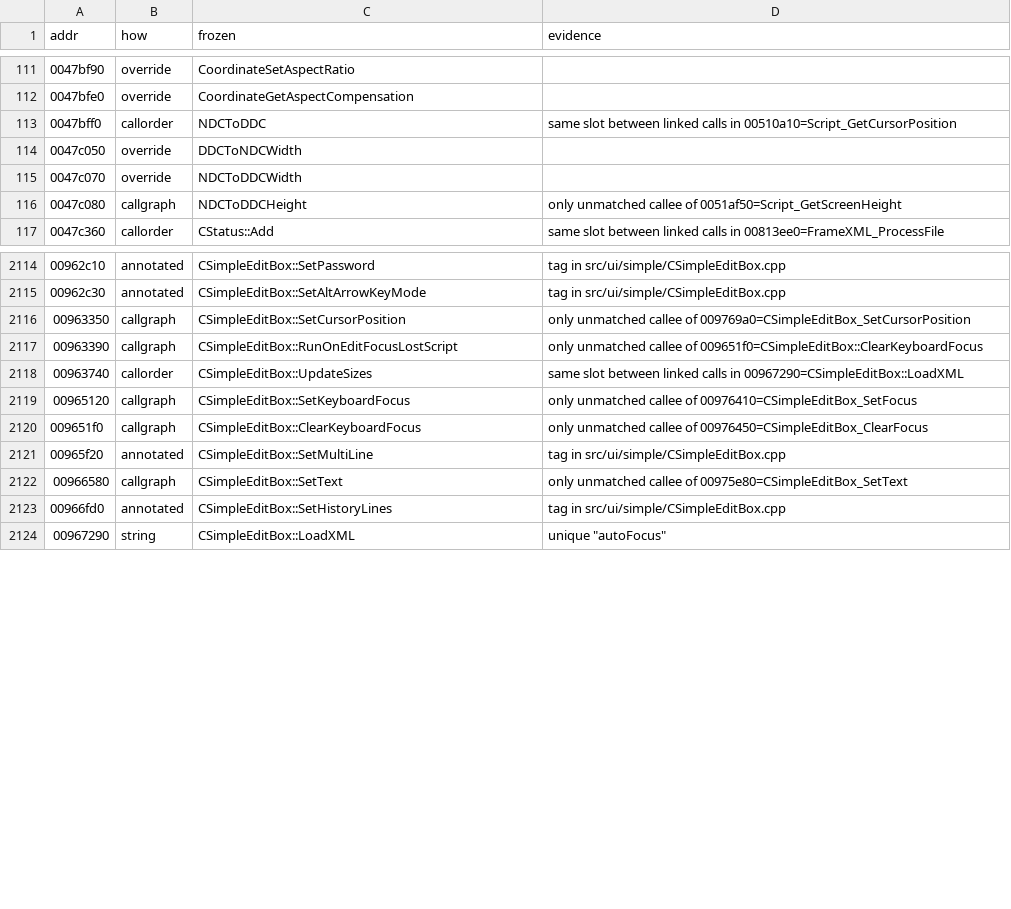
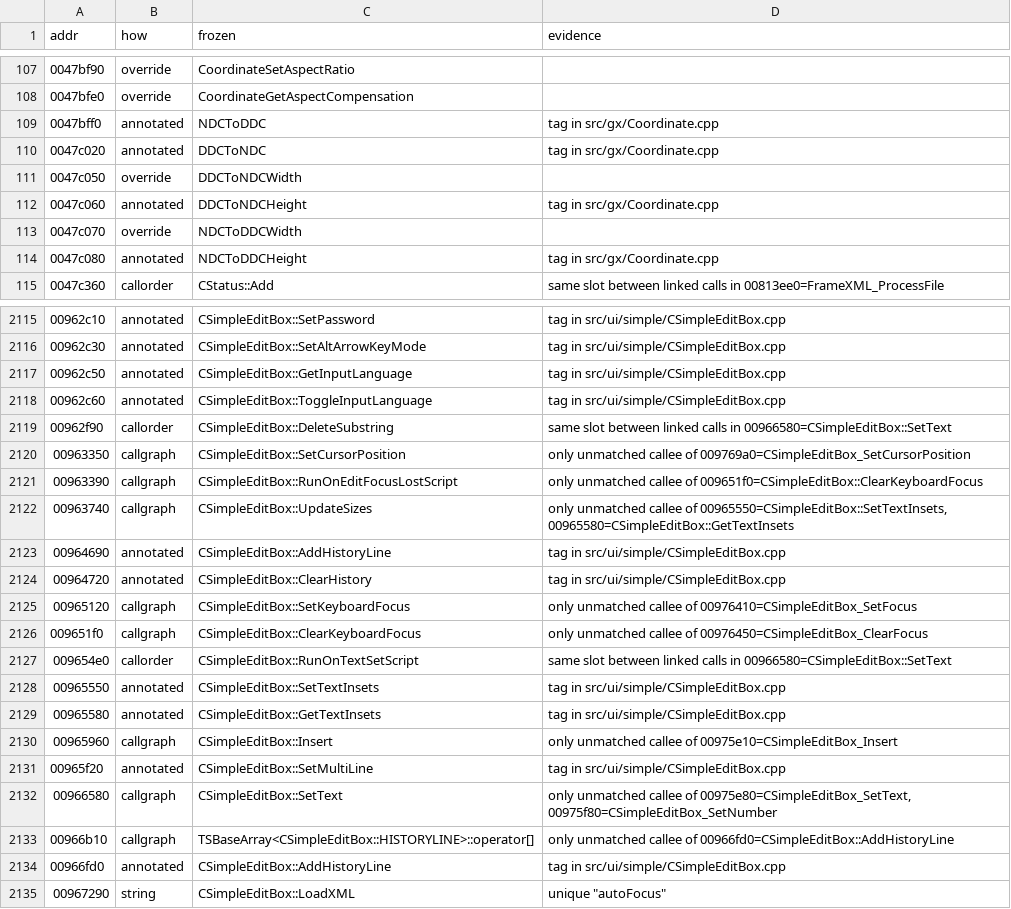
Before and after one commit to zeruth/FrozenClient, a TSV file: tools/recomp/data/matches.tsv, drawn as a sheet; only a part is shown, gaps mark what is left out; the diff covers the shown part only.

```diff
--- a/tools/recomp/data/matches.tsv
+++ b/tools/recomp/data/matches.tsv
@@ -112,6 +108,8 @@ addr	how	frozen	evidence
 0047bfe0	override	CoordinateGetAspectCompensation	
-0047bff0	callorder	NDCToDDC	same slot between linked calls in 00510a10=Script_GetCursorPosition
+0047bff0	annotated	NDCToDDC	tag in src/gx/Coordinate.cpp
+0047c020	annotated	DDCToNDC	tag in src/gx/Coordinate.cpp
 0047c050	override	DDCToNDCWidth	
+0047c060	annotated	DDCToNDCHeight	tag in src/gx/Coordinate.cpp
 0047c070	override	NDCToDDCWidth	
-0047c080	callgraph	NDCToDDCHeight	only unmatched callee of 0051af50=Script_GetScreenHeight
+0047c080	annotated	NDCToDDCHeight	tag in src/gx/Coordinate.cpp
 0047c360	callorder	CStatus::Add	same slot between linked calls in 00813ee0=FrameXML_ProcessFile
@@ -2115,10 +2116,20 @@ addr	how	frozen	evidence
 00962c30	annotated	CSimpleEditBox::SetAltArrowKeyMode	tag in src/ui/simple/CSimpleEditBox.cpp
+00962c50	annotated	CSimpleEditBox::GetInputLanguage	tag in src/ui/simple/CSimpleEditBox.cpp
+00962c60	annotated	CSimpleEditBox::ToggleInputLanguage	tag in src/ui/simple/CSimpleEditBox.cpp
+00962f90	callorder	CSimpleEditBox::DeleteSubstring	same slot between linked calls in 00966580=CSimpleEditBox::SetText
 00963350	callgraph	CSimpleEditBox::SetCursorPosition	only unmatched callee of 009769a0=CSimpleEditBox_SetCursorPosition
 00963390	callgraph	CSimpleEditBox::RunOnEditFocusLostScript	only unmatched callee of 009651f0=CSimpleEditBox::ClearKeyboardFocus
-00963740	callorder	CSimpleEditBox::UpdateSizes	same slot between linked calls in 00967290=CSimpleEditBox::LoadXML
+00963740	callgraph	CSimpleEditBox::UpdateSizes	only unmatched callee of 00965550=CSimpleEditBox::SetTextInsets, 00965580=CSimpleEditBox::GetTextInsets
+00964690	annotated	CSimpleEditBox::AddHistoryLine	tag in src/ui/simple/CSimpleEditBox.cpp
+00964720	annotated	CSimpleEditBox::ClearHistory	tag in src/ui/simple/CSimpleEditBox.cpp
 00965120	callgraph	CSimpleEditBox::SetKeyboardFocus	only unmatched callee of 00976410=CSimpleEditBox_SetFocus
 009651f0	callgraph	CSimpleEditBox::ClearKeyboardFocus	only unmatched callee of 00976450=CSimpleEditBox_ClearFocus
+009654e0	callorder	CSimpleEditBox::RunOnTextSetScript	same slot between linked calls in 00966580=CSimpleEditBox::SetText
+00965550	annotated	CSimpleEditBox::SetTextInsets	tag in src/ui/simple/CSimpleEditBox.cpp
+00965580	annotated	CSimpleEditBox::GetTextInsets	tag in src/ui/simple/CSimpleEditBox.cpp
+00965960	callgraph	CSimpleEditBox::Insert	only unmatched callee of 00975e10=CSimpleEditBox_Insert
 00965f20	annotated	CSimpleEditBox::SetMultiLine	tag in src/ui/simple/CSimpleEditBox.cpp
-00966580	callgraph	CSimpleEditBox::SetText	only unmatched callee of 00975e80=CSimpleEditBox_SetText
-00966fd0	annotated	CSimpleEditBox::SetHistoryLines	tag in src/ui/simple/CSimpleEditBox.cpp
+00966580	callgraph	CSimpleEditBox::SetText	only unmatched callee of 00975e80=CSimpleEditBox_SetText, 00975f80=CSimpleEditBox_SetNumber
+00966b10	callgraph	TSBaseArray<CSimpleEditBox::HISTORYLINE>::operator[]	only unmatched callee of 00966fd0=CSimpleEditBox::AddHistoryLine
+00966fd0	annotated	CSimpleEditBox::AddHistoryLine	tag in src/ui/simple/CSimpleEditBox.cpp
 00967290	string	CSimpleEditBox::LoadXML	unique "autoFocus"
```
Also changed, not shown: 3 added rows, 4 removed rows and 39 edited cells elsewhere in this file, 10 other files.
